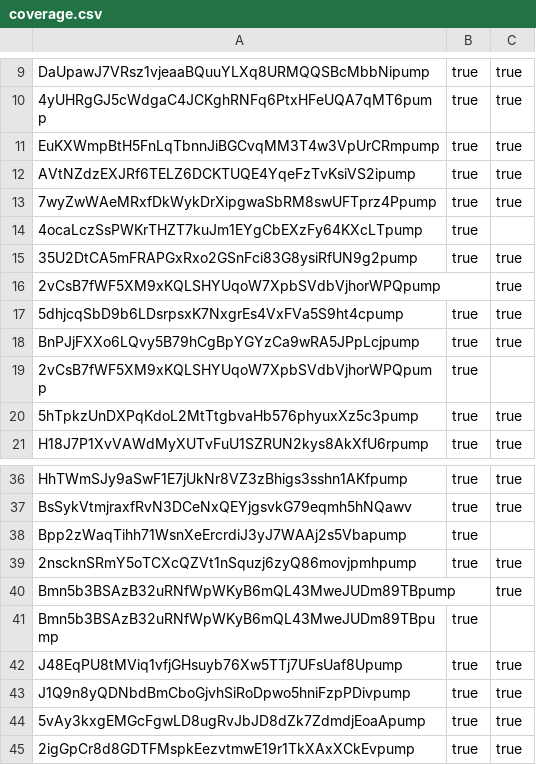
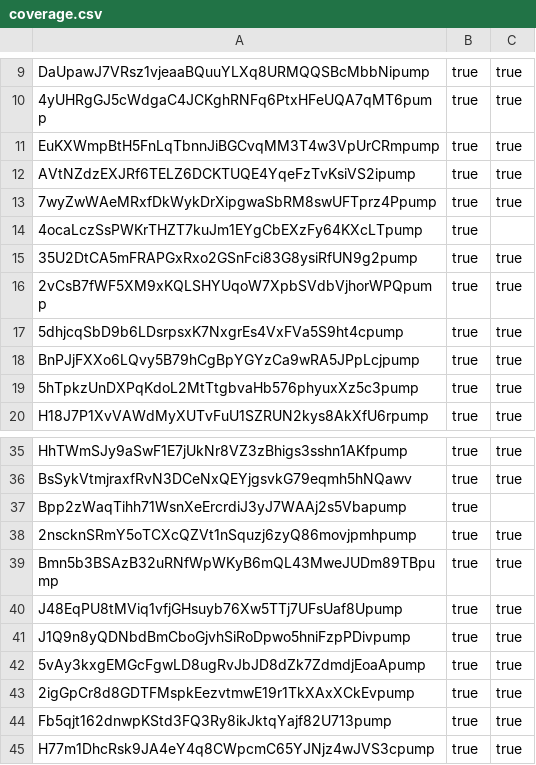
Before and after one commit to Kshitij0O7/streams-bench-test, a CSV file: coverage.csv, drawn as a sheet; only a part is shown, gaps mark what is left out; the shorter side is filled out with more unchanged rows; removed rows and columns are numbered as before the commit, all else as after; the diff covers the shown part only; the diff names each change by its address in the sheet, - before the commit and + after, or states it on an @@ line.

```diff
--- a/coverage.csv
+++ b/coverage.csv
-B16: (empty)
+B16: true
-row 19: 2vCsB7fWF5XM9xKQLSHYUqoW7XpbSVdbVjhorWPQpump | true
-B39: (empty)
+B39: true
-row 41: Bmn5b3BSAzB32uRNfWpWKyB6mQL43MweJUDm89TBpump | true
```
Also changed, not shown: 15 removed rows and 15 edited cells elsewhere in this file.
